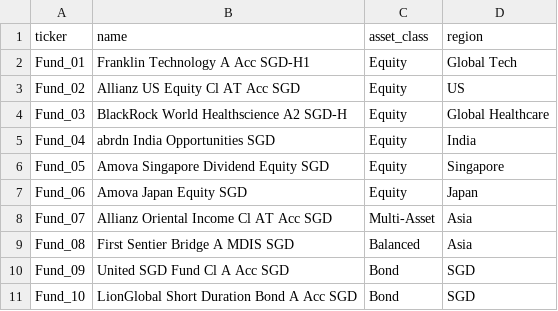
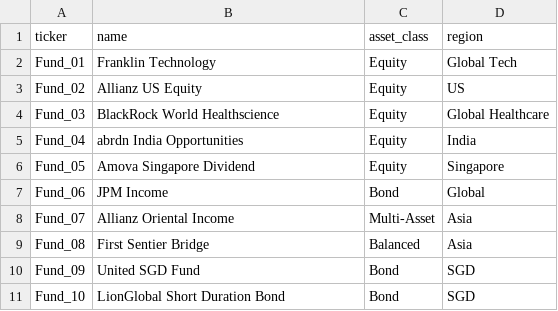
Before and after one commit to rayray0912/robo-adviser-bmd5302, a CSV file: data/fund_info.csv, drawn as a sheet.

```diff
--- a/data/fund_info.csv
+++ b/data/fund_info.csv
@@ -1,11 +1,11 @@
 ticker,name,asset_class,region
-Fund_01,Franklin Technology A Acc SGD-H1,Equity,Global Tech
-Fund_02,Allianz US Equity Cl AT Acc SGD,Equity,US
-Fund_03,BlackRock World Healthscience A2 SGD-H,Equity,Global Healthcare
-Fund_04,abrdn India Opportunities SGD,Equity,India
-Fund_05,Amova Singapore Dividend Equity SGD,Equity,Singapore
-Fund_06,Amova Japan Equity SGD,Equity,Japan
-Fund_07,Allianz Oriental Income Cl AT Acc SGD,Multi-Asset,Asia
-Fund_08,First Sentier Bridge A MDIS SGD,Balanced,Asia
-Fund_09,United SGD Fund Cl A Acc SGD,Bond,SGD
-Fund_10,LionGlobal Short Duration Bond A Acc SGD,Bond,SGD
+Fund_01,Franklin Technology,Equity,Global Tech
+Fund_02,Allianz US Equity,Equity,US
+Fund_03,BlackRock World Healthscience,Equity,Global Healthcare
+Fund_04,abrdn India Opportunities,Equity,India
+Fund_05,Amova Singapore Dividend,Equity,Singapore
+Fund_06,JPM Income,Bond,Global
+Fund_07,Allianz Oriental Income,Multi-Asset,Asia
+Fund_08,First Sentier Bridge,Balanced,Asia
+Fund_09,United SGD Fund,Bond,SGD
+Fund_10,LionGlobal Short Duration Bond,Bond,SGD
```
Also changed, not shown: data/prices.csv, data/returns.csv, 1 other file.
